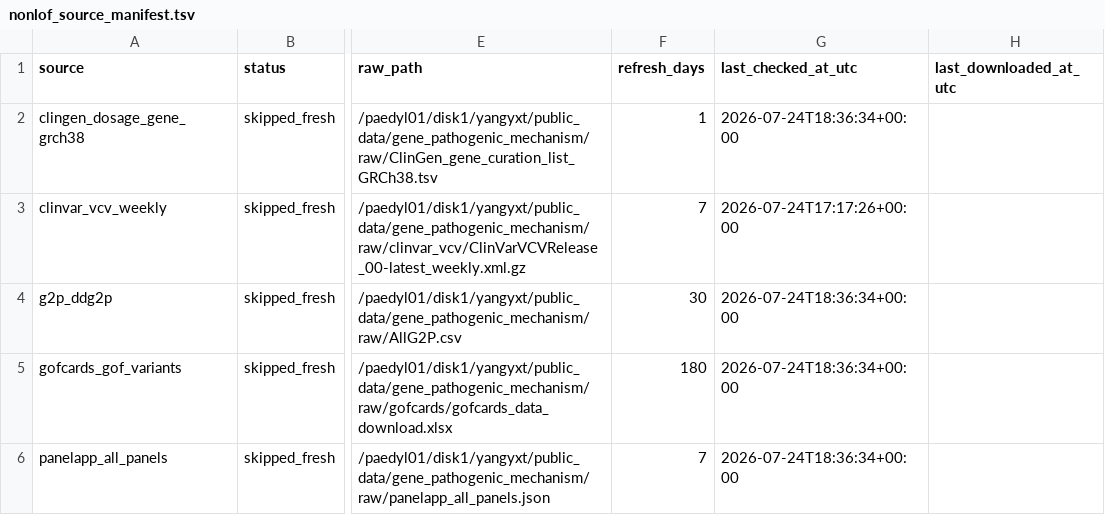
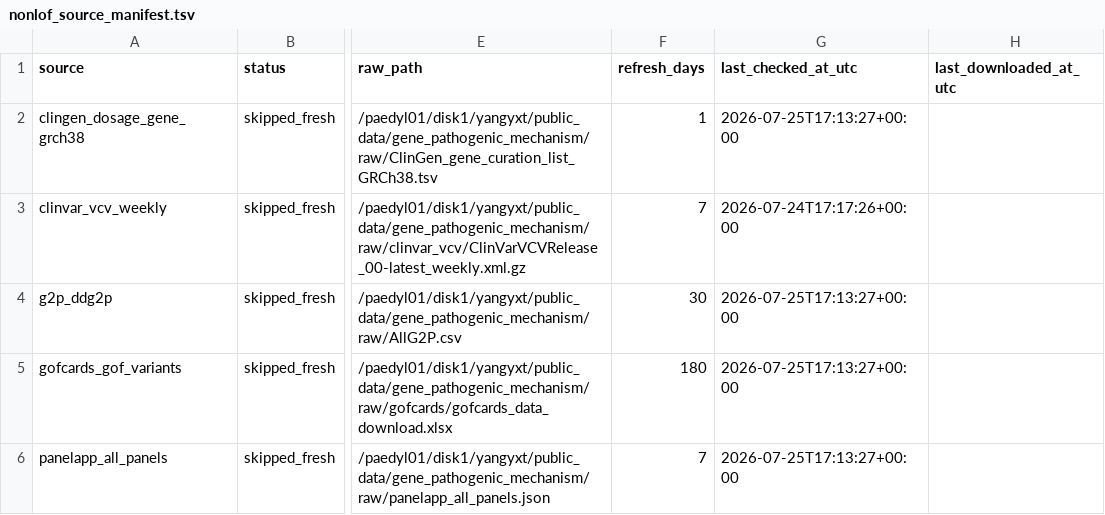
Before and after one commit to yangyxt/PriVA, a TSV file: data/gene_pathogenic_mechanism/prepared/nonlof_source_manifest.tsv, drawn as a sheet; only a part is shown, gaps mark what is left out; the diff names each change by its address in the sheet, - before the commit and + after, or states it on an @@ line.

```diff
--- a/data/gene_pathogenic_mechanism/prepared/nonlof_source_manifest.tsv
+++ b/data/gene_pathogenic_mechanism/prepared/nonlof_source_manifest.tsv
-G2 (last_checked_at_utc): 2026-07-24T18:36:34+00:00
+G2 (last_checked_at_utc): 2026-07-25T17:13:27+00:00
-G4:G6 (last_checked_at_utc): 2026-07-24T18:36:34+00:00
+G4:G6 (last_checked_at_utc): 2026-07-25T17:13:27+00:00
```
Also changed, not shown: data/gene_pathogenic_mechanism/prepared/clinvar_vcv_gofcards_matches.tsv, 2 other files.
